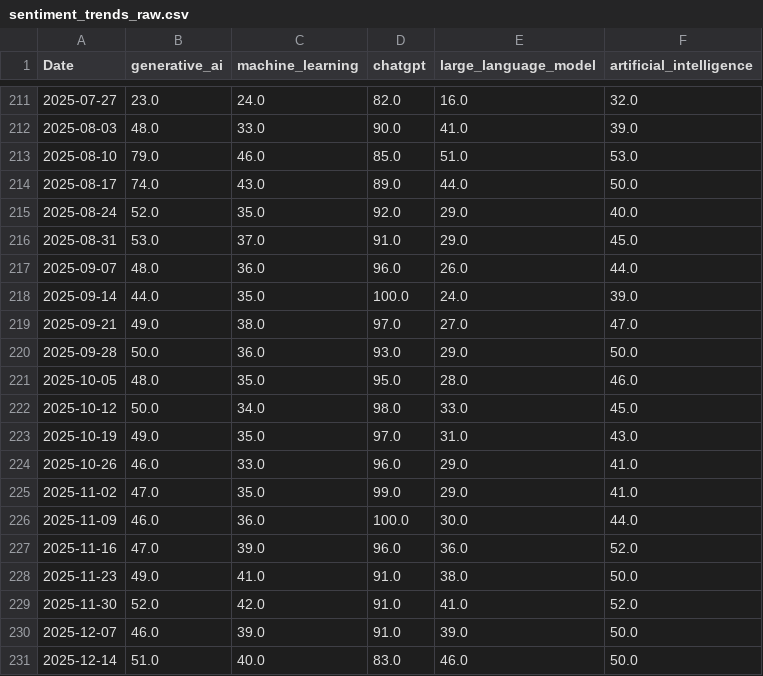
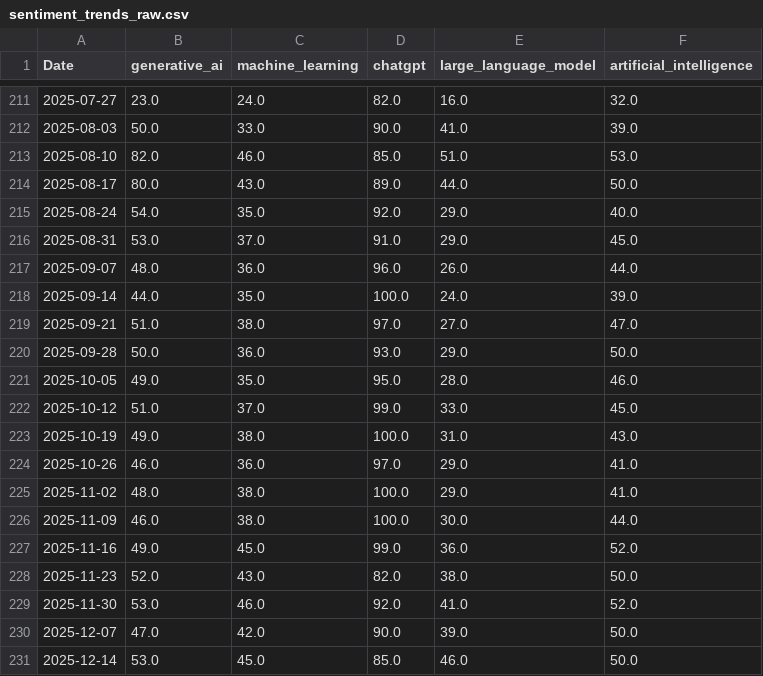
Before and after one commit to mjmonnot/aibps-v0-1, a CSV file: data/raw/sentiment_trends_raw.csv, drawn as a sheet; only a part is shown, gaps mark what is left out; the diff covers the shown part only.

```diff
--- a/data/raw/sentiment_trends_raw.csv
+++ b/data/raw/sentiment_trends_raw.csv
@@ -211,6 +211,6 @@ Date,generative_ai,machine_learning,chatgpt,large_language_model,artificial_inte
 2025-07-27,23.0,24.0,82.0,16.0,32.0
-2025-08-03,48.0,33.0,90.0,41.0,39.0
-2025-08-10,79.0,46.0,85.0,51.0,53.0
-2025-08-17,74.0,43.0,89.0,44.0,50.0
-2025-08-24,52.0,35.0,92.0,29.0,40.0
+2025-08-03,50.0,33.0,90.0,41.0,39.0
+2025-08-10,82.0,46.0,85.0,51.0,53.0
+2025-08-17,80.0,43.0,89.0,44.0,50.0
+2025-08-24,54.0,35.0,92.0,29.0,40.0
 2025-08-31,53.0,37.0,91.0,29.0,45.0
@@ -218,14 +218,14 @@ Date,generative_ai,machine_learning,chatgpt,large_language_model,artificial_inte
 2025-09-14,44.0,35.0,100.0,24.0,39.0
-2025-09-21,49.0,38.0,97.0,27.0,47.0
+2025-09-21,51.0,38.0,97.0,27.0,47.0
 2025-09-28,50.0,36.0,93.0,29.0,50.0
-2025-10-05,48.0,35.0,95.0,28.0,46.0
-2025-10-12,50.0,34.0,98.0,33.0,45.0
-2025-10-19,49.0,35.0,97.0,31.0,43.0
-2025-10-26,46.0,33.0,96.0,29.0,41.0
-2025-11-02,47.0,35.0,99.0,29.0,41.0
-2025-11-09,46.0,36.0,100.0,30.0,44.0
-2025-11-16,47.0,39.0,96.0,36.0,52.0
-2025-11-23,49.0,41.0,91.0,38.0,50.0
-2025-11-30,52.0,42.0,91.0,41.0,52.0
-2025-12-07,46.0,39.0,91.0,39.0,50.0
-2025-12-14,51.0,40.0,83.0,46.0,50.0
+2025-10-05,49.0,35.0,95.0,28.0,46.0
+2025-10-12,51.0,37.0,99.0,33.0,45.0
+2025-10-19,49.0,38.0,100.0,31.0,43.0
+2025-10-26,46.0,36.0,97.0,29.0,41.0
+2025-11-02,48.0,38.0,100.0,29.0,41.0
+2025-11-09,46.0,38.0,100.0,30.0,44.0
+2025-11-16,49.0,45.0,99.0,36.0,52.0
+2025-11-23,52.0,43.0,82.0,38.0,50.0
+2025-11-30,53.0,46.0,92.0,41.0,52.0
+2025-12-07,47.0,42.0,90.0,39.0,50.0
+2025-12-14,53.0,45.0,85.0,46.0,50.0
```
Also changed, not shown: 145 edited cells elsewhere in this file, data/processed/aibps_monthly.csv, data/processed/credit_fred_processed.csv, 3 other files.
